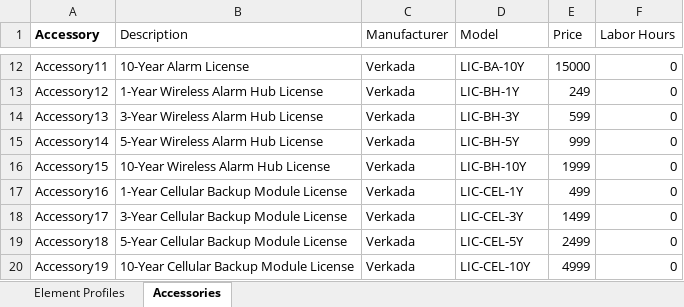
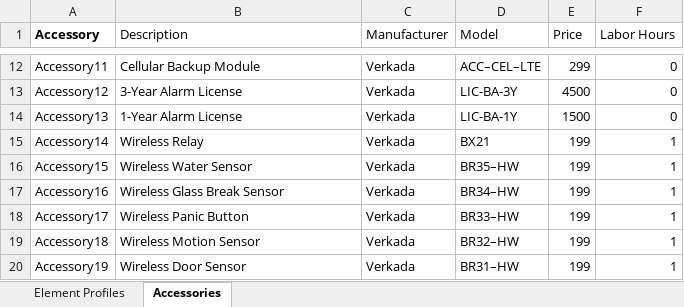
Before and after one commit to verkadase/SystemSurveyor, an Excel workbook: Element Profiles/Wireless Receiver Hub-Element_Profile.xlsx, sheet Accessories, drawn as a sheet; only a part is shown, gaps mark what is left out; values as stored, in another font and other column widths than the file's, no borders; 1 other sheet too large or unreadable and not compared; the diff covers the shown part only; the diff names each change by its address in the sheet, - before the commit and + after, or states it on an @@ line.

```diff
--- a/Element Profiles/Wireless Receiver Hub-Element_Profile.xlsx (sheet Accessories)
+++ b/Element Profiles/Wireless Receiver Hub-Element_Profile.xlsx (sheet Accessories)
-B12 (Description): 10-Year Alarm License
+B12 (Description): Cellular Backup Module
-D12 (Model): LIC-BA-10Y
+D12 (Model): ACC–CEL–LTE
-E12 (Price): 15000
+E12 (Price): 299
-B13 (Description): 1-Year Wireless Alarm Hub License
+B13 (Description): 3-Year Alarm License
-D13 (Model): LIC-BH-1Y
+D13 (Model): LIC-BA-3Y
-E13 (Price): 249
+E13 (Price): 4500
-B14 (Description): 3-Year Wireless Alarm Hub License
+B14 (Description): 1-Year Alarm License
-D14 (Model): LIC-BH-3Y
+D14 (Model): LIC-BA-1Y
-E14 (Price): 599
+E14 (Price): 1500
-B15 (Description): 5-Year Wireless Alarm Hub License
+B15 (Description): Wireless Relay
-D15 (Model): LIC-BH-5Y
+D15 (Model): BX21
-E15 (Price): 999
+E15 (Price): 199
-F15:F20 (Labor Hours): 0
+F15:F20 (Labor Hours): 1
-B16 (Description): 10-Year Wireless Alarm Hub License
+B16 (Description): Wireless Water Sensor
-D16 (Model): LIC-BH-10Y
+D16 (Model): BR35–HW
-E16 (Price): 1999
+E16 (Price): 199
-B17 (Description): 1-Year Cellular Backup Module License
+B17 (Description): Wireless Glass Break Sensor
-D17 (Model): LIC-CEL-1Y
+D17 (Model): BR34–HW
-E17 (Price): 499
+E17 (Price): 199
-B18 (Description): 3-Year Cellular Backup Module License
+B18 (Description): Wireless Panic Button
-D18 (Model): LIC-CEL-3Y
+D18 (Model): BR33–HW
-E18 (Price): 1499
+E18 (Price): 199
-B19 (Description): 5-Year Cellular Backup Module License
+B19 (Description): Wireless Motion Sensor
-D19 (Model): LIC-CEL-5Y
+D19 (Model): BR32–HW
-E19 (Price): 2499
+E19 (Price): 199
-B20 (Description): 10-Year Cellular Backup Module License
+B20 (Description): Wireless Door Sensor
-D20 (Model): LIC-CEL-10Y
+D20 (Model): BR31–HW
-E20 (Price): 4999
+E20 (Price): 199
```
Also changed, not shown: 36 edited cells elsewhere in this sheet, Element Profiles/Alarm Sounder-Element_Profile.xlsx, Element Profiles/Fixed Camera-Element_Profile.xlsx, 15 other files.
